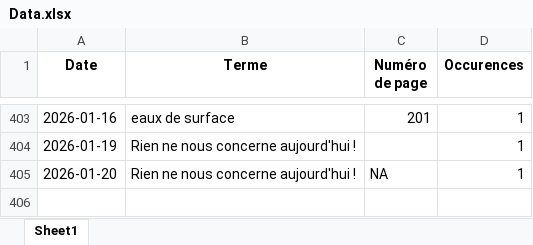
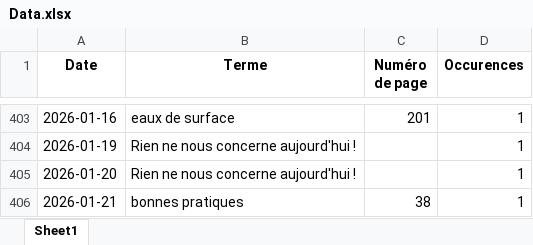
Before and after one commit to LlrdntCORDER/VeilleMoniteur, an Excel workbook: result/Data.xlsx, sheet Sheet1, drawn as a sheet; only a part is shown, gaps mark what is left out; values as stored, in another font and other column widths than the file's, no borders; the diff names each change by its address in the sheet, - before the commit and + after, or states it on an @@ line.

```diff
--- a/result/Data.xlsx (sheet Sheet1)
+++ b/result/Data.xlsx (sheet Sheet1)
-C405 (Numéro de page): NA
+C405 (Numéro de page): (empty)
+row 406: 2026-01-21 | bonnes pratiques | 38 | 1
```
Also changed, not shown: 6 other files.
